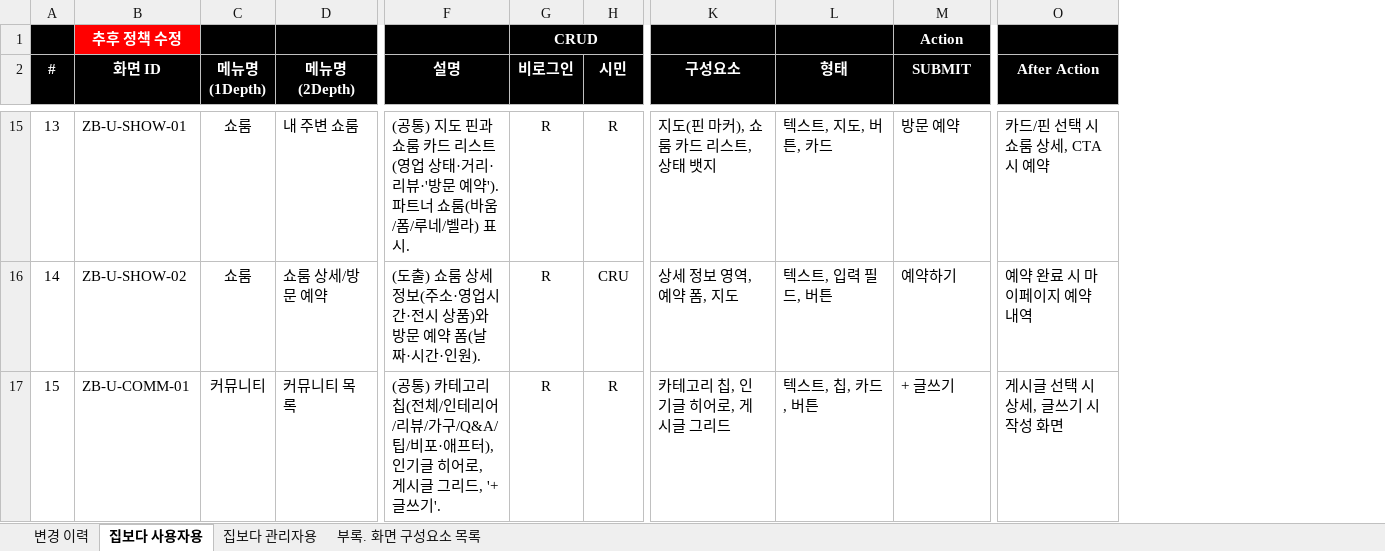
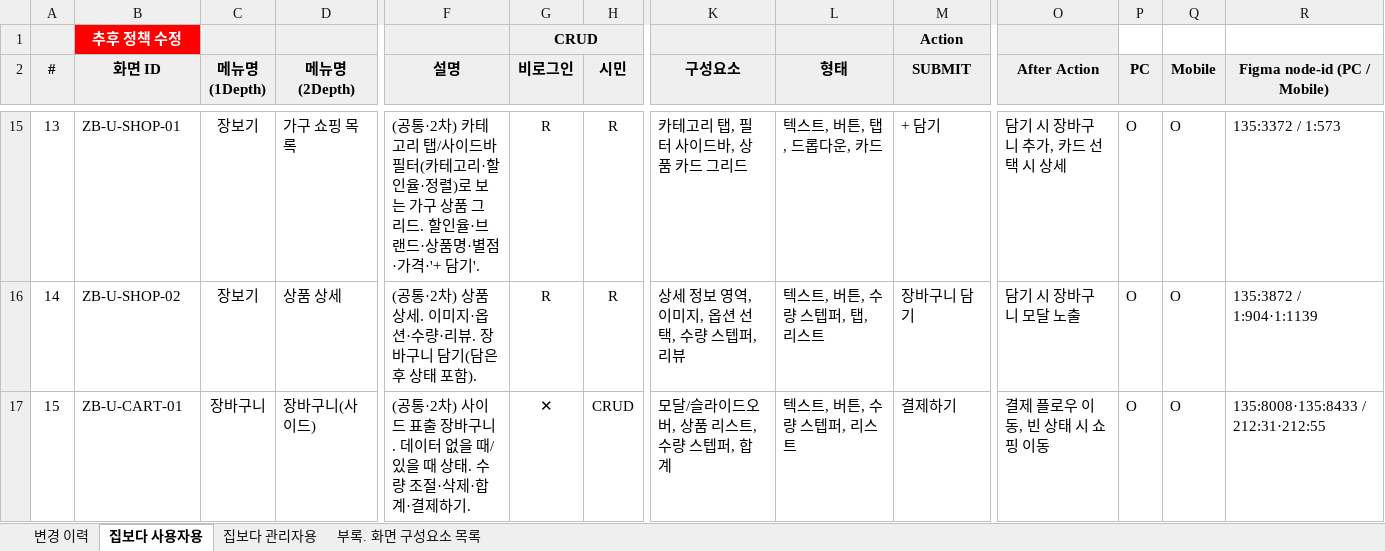
Before and after one commit to ZIPBODA/zipboda-web, an Excel workbook: docs/ZIPBODA_화면설계서_v0.1.xlsx, sheet 집보다 사용자용, drawn as a sheet; only a part is shown, gaps mark what is left out; values as stored, in another font and other column widths than the file's, no borders; conditional formats not drawn; the diff covers the shown part only; the diff names each change by its address in the sheet, - before the commit and + after, or states it on an @@ line.

```diff
--- a/docs/ZIPBODA_화면설계서_v0.1.xlsx (sheet 집보다 사용자용)
+++ b/docs/ZIPBODA_화면설계서_v0.1.xlsx (sheet 집보다 사용자용)
+column P (PC), rows 15-17: all O
+column Q (Mobile), rows 15-17: all O
+column R (Figma node-id (PC / Mobile)), rows 15-17: 135:3372 / 1:573 | 135:3872 / 1:904·1:1139 | 135:8008·135:8433 / 212:31·212:55
-A1 fill: #000000
+A1 fill: #EFEFEF
-C1:G1 fill: #000000
+C1:G1 fill: #EFEFEF
-G1 text colour: #FFFFFF
+G1 text colour: black
-K1:M1 fill: #000000
+K1:M1 fill: #EFEFEF
-M1 text colour: #FFFFFF
+M1 text colour: black
-O1 fill: #000000
+O1 fill: #EFEFEF
@@ A2:O2 fill: #000000 → #EFEFEF, text colour: #FFFFFF → black @@
-B15 (화면 ID): ZB-U-SHOW-01
+B15 (화면 ID): ZB-U-SHOP-01
-C15:C16 (메뉴명 (1Depth)): 쇼룸
+C15:C16 (메뉴명 (1Depth)): 장보기
-D15 (메뉴명 (2Depth)): 내 주변 쇼룸
+D15 (메뉴명 (2Depth)): 가구 쇼핑 목록
-F15 (설명): (공통) 지도 핀과 쇼룸 카드 리스트(영업 상태·거리·리뷰·'방문 예약'). 파트너 쇼룸(바움/폼/루네/벨라) 표시.
+F15 (설명): (공통·2차) 카테고리 탭/사이드바 필터(카테고리·할인율·정렬)로 보는 가구 상품 그리드. 할인율·브랜드·상품명·별점·가격·'+ 담기'.
-K15 (구성요소): 지도(핀 마커), 쇼룸 카드 리스트, 상태 뱃지
+K15 (구성요소): 카테고리 탭, 필터 사이드바, 상품 카드 그리드
-L15 (형태): 텍스트, 지도, 버튼, 카드
+L15 (형태): 텍스트, 버튼, 탭, 드롭다운, 카드
-M15 (SUBMIT): 방문 예약
+M15 (SUBMIT): + 담기
-O15 (After Action): 카드/핀 선택 시 쇼룸 상세, CTA 시 예약
+O15 (After Action): 담기 시 장바구니 추가, 카드 선택 시 상세
-B16 (화면 ID): ZB-U-SHOW-02
+B16 (화면 ID): ZB-U-SHOP-02
-D16 (메뉴명 (2Depth)): 쇼룸 상세/방문 예약
+D16 (메뉴명 (2Depth)): 상품 상세
-F16 (설명): (도출) 쇼룸 상세 정보(주소·영업시간·전시 상품)와 방문 예약 폼(날짜·시간·인원).
+F16 (설명): (공통·2차) 상품 상세. 이미지·옵션·수량·리뷰. 장바구니 담기(담은 후 상태 포함).
-H16 (시민): CRU
+H16 (시민): R
-K16 (구성요소): 상세 정보 영역, 예약 폼, 지도
+K16 (구성요소): 상세 정보 영역, 이미지, 옵션 선택, 수량 스텝퍼, 리뷰
-L16 (형태): 텍스트, 입력 필드, 버튼
+L16 (형태): 텍스트, 버튼, 수량 스텝퍼, 탭, 리스트
-M16 (SUBMIT): 예약하기
+M16 (SUBMIT): 장바구니 담기
-O16 (After Action): 예약 완료 시 마이페이지 예약 내역
+O16 (After Action): 담기 시 장바구니 모달 노출
-B17 (화면 ID): ZB-U-COMM-01
+B17 (화면 ID): ZB-U-CART-01
-C17 (메뉴명 (1Depth)): 커뮤니티
+C17 (메뉴명 (1Depth)): 장바구니
-D17 (메뉴명 (2Depth)): 커뮤니티 목록
+D17 (메뉴명 (2Depth)): 장바구니(사이드)
-F17 (설명): (공통) 카테고리 칩(전체/인테리어/리뷰/가구/Q&A/팁/비포·애프터), 인기글 히어로, 게시글 그리드, '+ 글쓰기'.
+F17 (설명): (공통·2차) 사이드 표출 장바구니. 데이터 없을 때/있을 때 상태. 수량 조절·삭제·합계·결제하기.
-G17 (비로그인): R
+G17 (비로그인): ✕
-H17 (시민): R
+H17 (시민): CRUD
-K17 (구성요소): 카테고리 칩, 인기글 히어로, 게시글 그리드
+K17 (구성요소): 모달/슬라이드오버, 상품 리스트, 수량 스텝퍼, 합계
-L17 (형태): 텍스트, 칩, 카드, 버튼
+L17 (형태): 텍스트, 버튼, 수량 스텝퍼, 리스트
-M17 (SUBMIT): + 글쓰기
+M17 (SUBMIT): 결제하기
-O17 (After Action): 게시글 선택 시 상세, 글쓰기 시 작성 화면
+O17 (After Action): 결제 플로우 이동, 빈 상태 시 쇼핑 이동
```
Also changed, not shown: 169 edited cells and cell formats elsewhere in this sheet, sheet 집보다 관리자용, sheet 변경 이력, sheet 부록. 화면 구성요소 목록, 1 other file.
